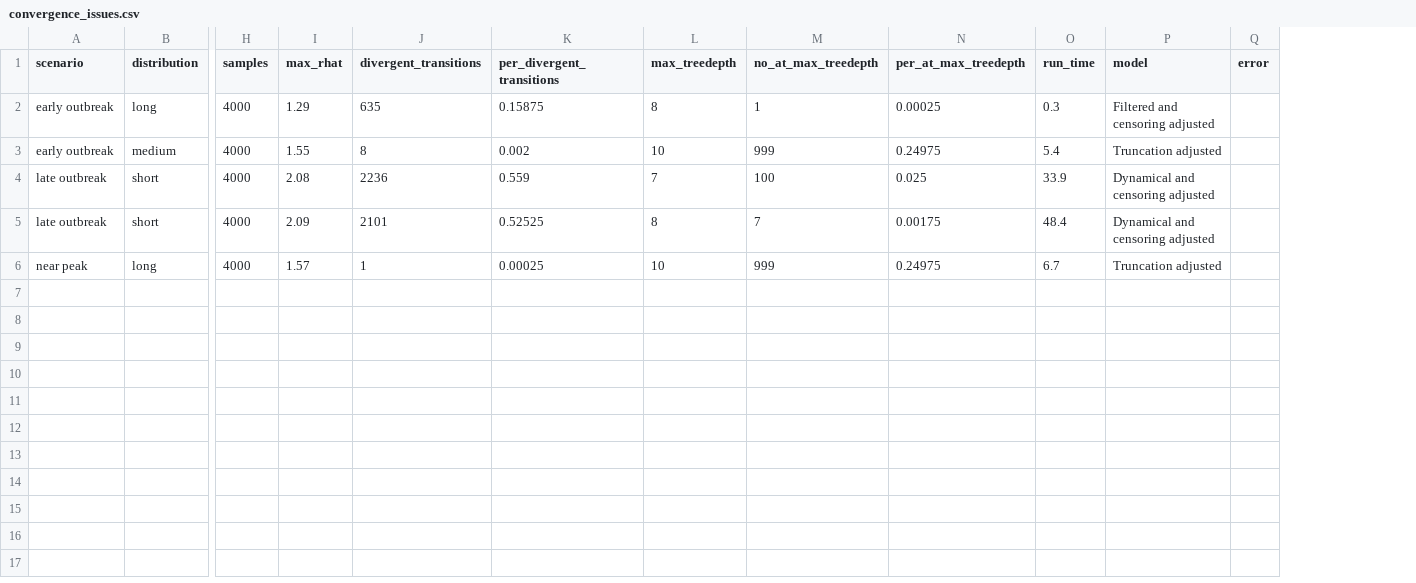
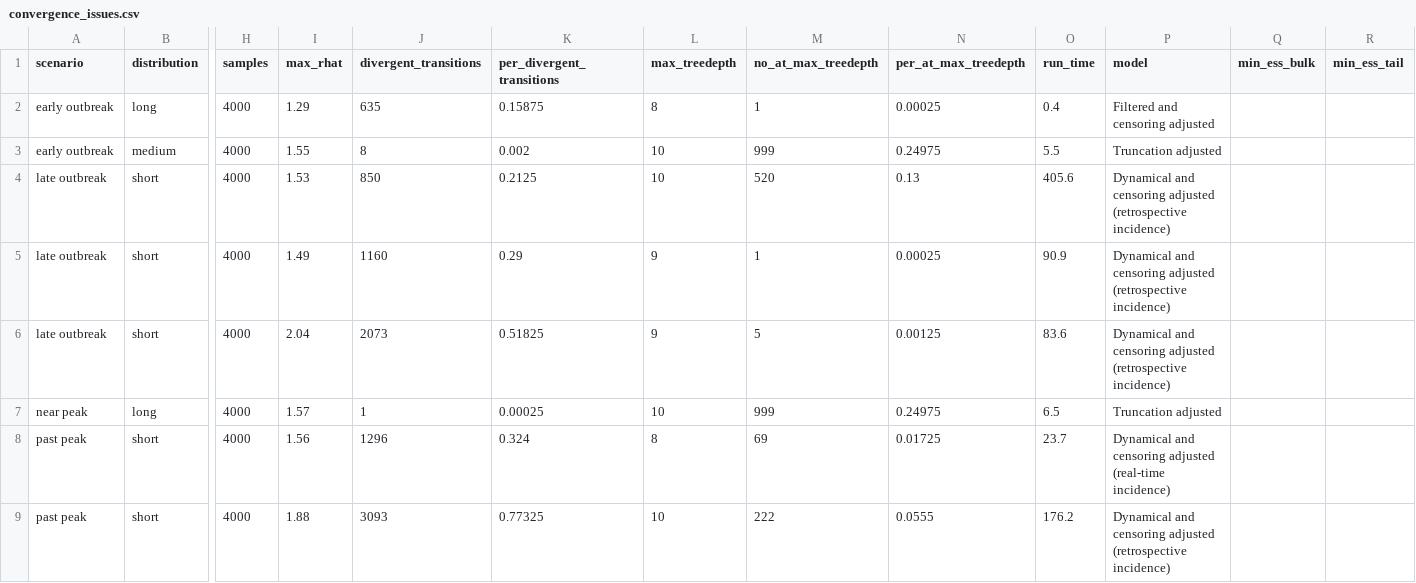
Before and after one commit to epinowcast/epidist, a CSV file: data/diagnostics/summary/convergence_issues.csv, drawn as a sheet; only a part is shown, gaps mark what is left out; removed rows and columns are numbered as before the commit, all else as after; rows hold the shown columns only; the diff names each change by its address in the sheet, - before the commit and + after, or states it on an @@ line.

```diff
--- a/data/diagnostics/summary/convergence_issues.csv
+++ b/data/diagnostics/summary/convergence_issues.csv
-column Q (error), empty
+column Q (min_ess_bulk), empty
+column R (min_ess_tail), empty
-O2 (run_time): 0.3
+O2 (run_time): 0.4
-O3 (run_time): 5.4
+O3 (run_time): 5.5
-I4 (max_rhat): 2.08
+I4 (max_rhat): 1.53
-J4 (divergent_transitions): 2236
+J4 (divergent_transitions): 850
-K4 (per_divergent_transitions): 0.559
+K4 (per_divergent_transitions): 0.2125
-L4 (max_treedepth): 7
+L4 (max_treedepth): 10
-M4 (no_at_max_treedepth): 100
+M4 (no_at_max_treedepth): 520
-N4 (per_at_max_treedepth): 0.025
+N4 (per_at_max_treedepth): 0.13
-O4 (run_time): 33.9
+O4 (run_time): 405.6
-P4 (model): Dynamical and censoring adjusted
+P4 (model): Dynamical and censoring adjusted (retrospective incidence)
+row 5: late outbreak | short | 4000 | 1.49 | 1160 | 0.29 | 9 | 1 | 0.00025 | 90.9 | Dynamical and censoring adjusted (retrospective incidence)
-I6 (max_rhat): 2.09
+I6 (max_rhat): 2.04
-J6 (divergent_transitions): 2101
+J6 (divergent_transitions): 2073
-K6 (per_divergent_transitions): 0.52525
+K6 (per_divergent_transitions): 0.51825
-L6 (max_treedepth): 8
+L6 (max_treedepth): 9
-M6 (no_at_max_treedepth): 7
+M6 (no_at_max_treedepth): 5
-N6 (per_at_max_treedepth): 0.00175
+N6 (per_at_max_treedepth): 0.00125
-O6 (run_time): 48.4
+O6 (run_time): 83.6
-P6 (model): Dynamical and censoring adjusted
+P6 (model): Dynamical and censoring adjusted (retrospective incidence)
-O7 (run_time): 6.7
+O7 (run_time): 6.5
+row 8: past peak | short | 4000 | 1.56 | 1296 | 0.324 | 8 | 69 | 0.01725 | 23.7 | Dynamical and censoring adjusted (real-time incidence)
+row 9: past peak | short | 4000 | 1.88 | 3093 | 0.77325 | 10 | 222 | 0.0555 | 176.2 | Dynamical and censoring adjusted (retrospective incidence)
```
Also changed, not shown: data/diagnostics/summary/divergent_transitions.csv, 13 other files.
